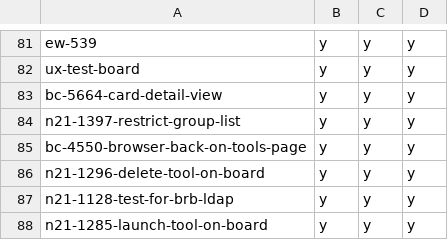
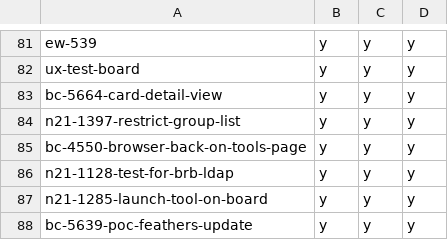
Before and after one commit to hpi-schul-cloud/dof_bingo, a CSV file: bingo.csv, drawn as a sheet; only a part is shown, gaps mark what is left out; the shorter side is filled out with more unchanged rows; the diff names each change by its address in the sheet, - before the commit and + after, or states it on an @@ line.

Commit message:
removed n21-1296-delete-tool-on-board on behalf of tbd

```diff
--- a/bingo.csv
+++ b/bingo.csv
-row 86: n21-1296-delete-tool-on-board | y | y | y
```
